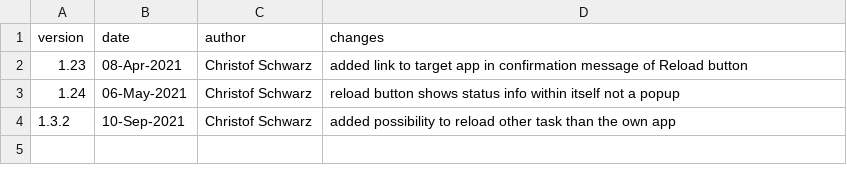
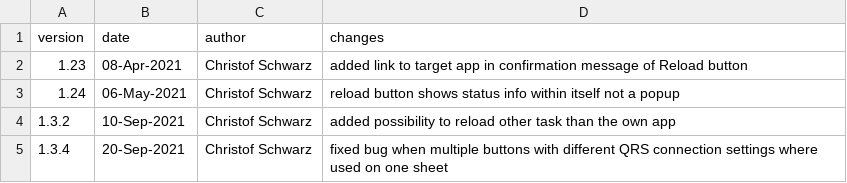
Before and after one commit to ChristofSchwarz/ext_DevelopersFriend, a CSV file: changehistory.csv, drawn as a sheet.

Commit message:
Update changehistory.csv

```diff
--- a/changehistory.csv
+++ b/changehistory.csv
@@ -4 +4,2 @@ version,date,author,changes
 1.3.2,10-Sep-2021,Christof Schwarz,added possibility to reload other task than the own app
+1.3.4,20-Sep-2021,Christof Schwarz,fixed bug when multiple buttons with different QRS connection settings where used on one sheet
```
